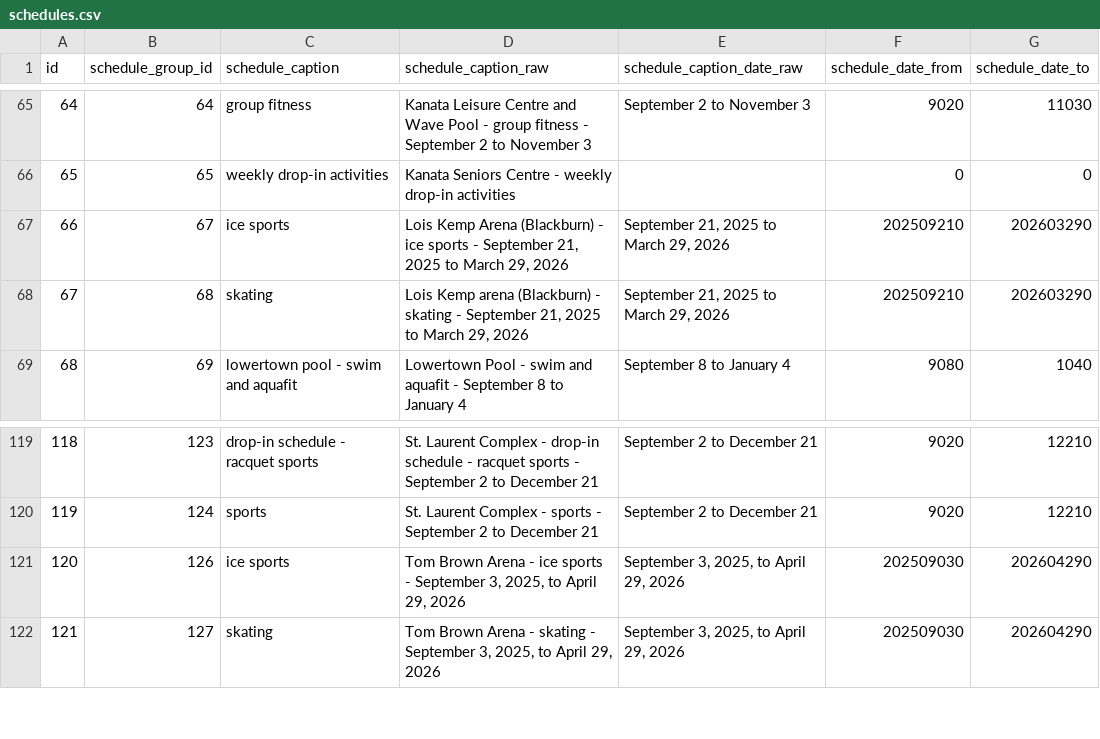
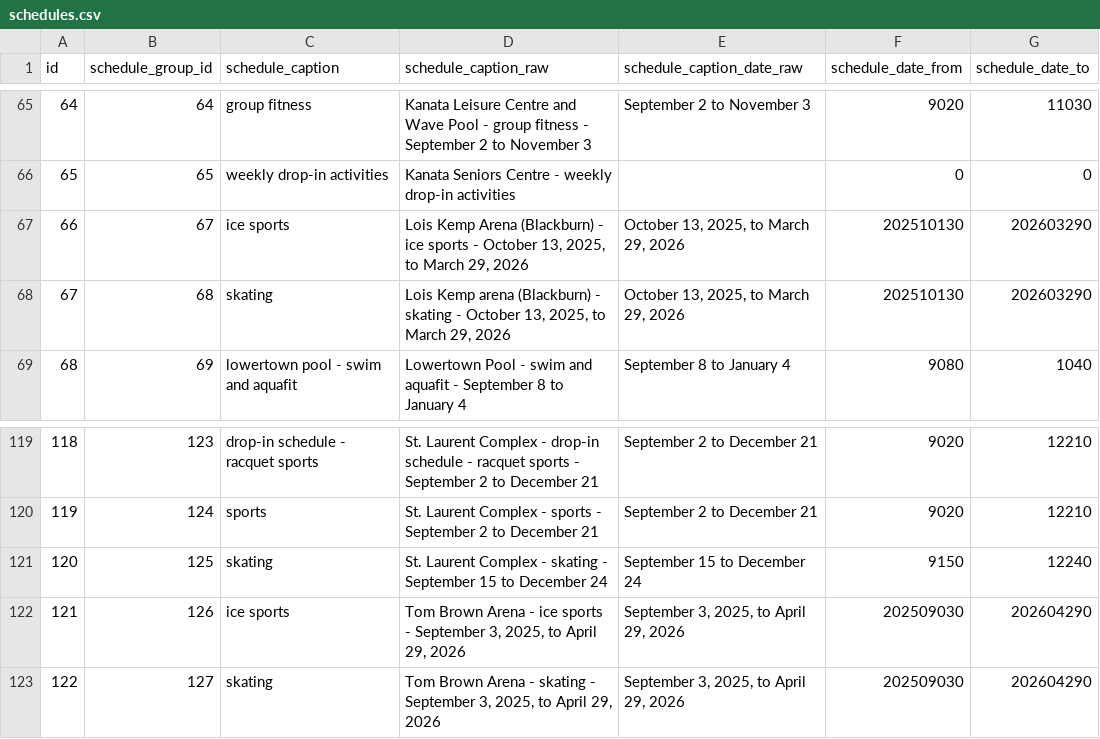
Before and after one commit to pgaskin/orec2, a CSV file: schedules.csv, drawn as a sheet; only a part is shown, gaps mark what is left out; addresses are those after the commit; the diff names each change by its address in the sheet, - before the commit and + after, or states it on an @@ line.

```diff
--- a/schedules.csv
+++ b/schedules.csv
-D67 (schedule_caption_raw): …sports - September 21, 2025 to March…
+D67 (schedule_caption_raw): …sports - October 13, 2025, to March…
-E67:E68 (schedule_caption_date_raw): September 21, 2025 to March 29, 2026
+E67:E68 (schedule_caption_date_raw): October 13, 2025, to March 29, 2026
-F67:F68 (schedule_date_from): 202509210
+F67:F68 (schedule_date_from): 202510130
-D68 (schedule_caption_raw): …skating - September 21, 2025 to March…
+D68 (schedule_caption_raw): …skating - October 13, 2025, to March…
+row 121: 120 | 125 | skating | St. Laurent Complex - skating - September 15 to December 24 | September 15 to December 24 | 9150 | 12240
@@ column A (id) renumbered from row 122 down @@
```
Also changed, not shown: activities.csv, facilities.csv, 2 other files.
